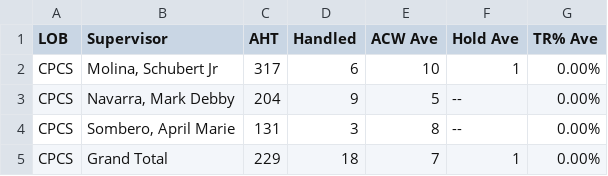
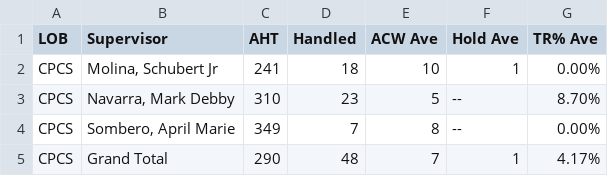
Before and after one commit to cbandoy/CPCSAHTinterval, a CSV file: cpcsAHT.csv, drawn as a sheet.

```diff
--- a/cpcsAHT.csv
+++ b/cpcsAHT.csv
@@ -1,5 +1,5 @@
 LOB,Supervisor,AHT,Handled,ACW Ave,Hold Ave,TR% Ave
-CPCS,"Molina, Schubert Jr",317,6,10,1,0.00%
-CPCS,"Navarra, Mark Debby",204,9,5,--,0.00%
-CPCS,"Sombero, April Marie",131,3,8,--,0.00%
-CPCS,Grand Total,229,18,7,1,0.00%
+CPCS,"Molina, Schubert Jr",241,18,10,1,0.00%
+CPCS,"Navarra, Mark Debby",310,23,5,--,8.70%
+CPCS,"Sombero, April Marie",349,7,8,--,0.00%
+CPCS,Grand Total,290,48,7,1,4.17%
```
Also changed, not shown: cpcs.csv.
